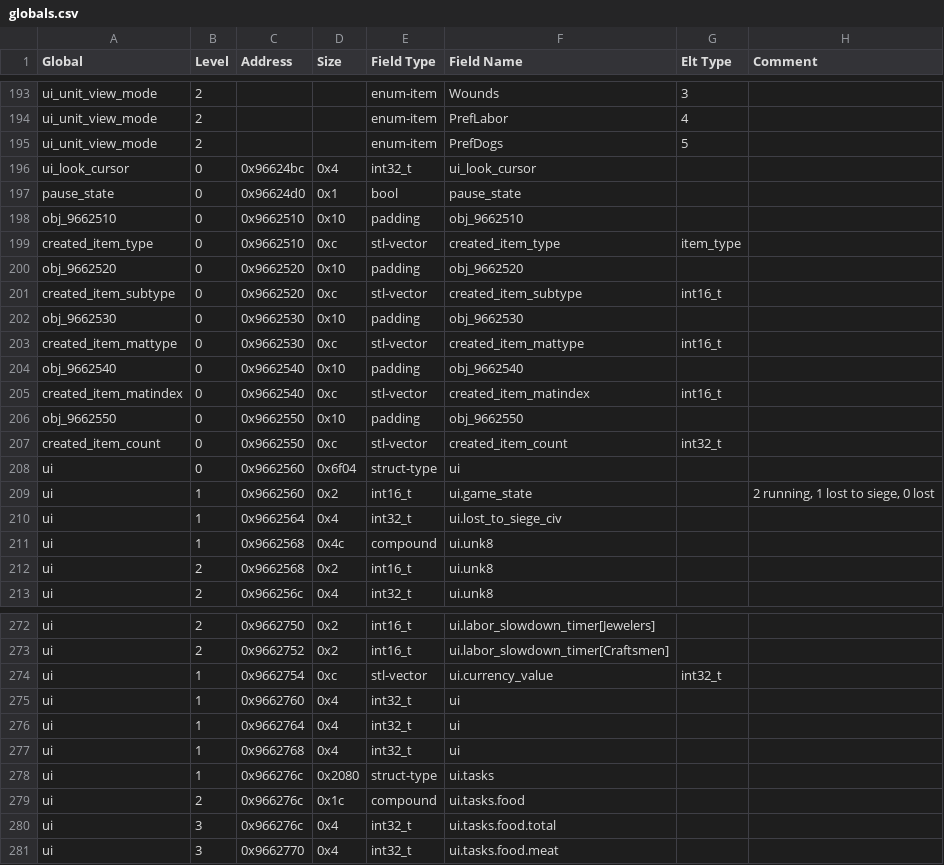
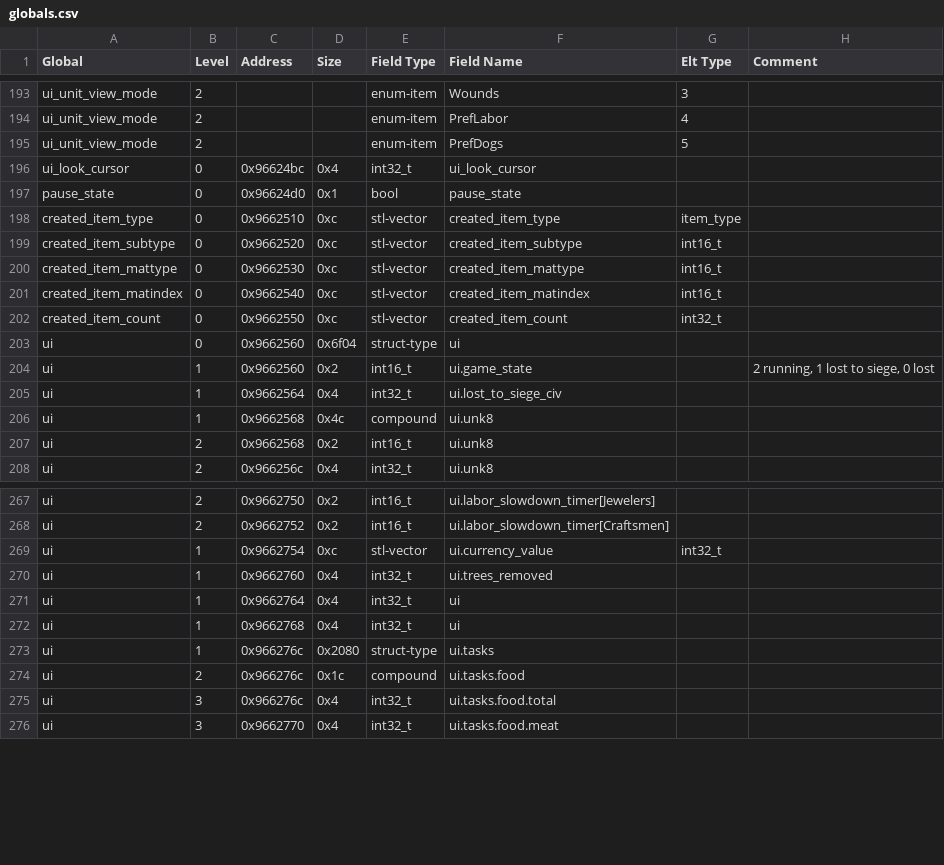
Before and after one commit to DFHack/df-structures, a CSV file: linux/globals.csv, drawn as a sheet; only a part is shown, gaps mark what is left out.

```diff
--- a/linux/globals.csv
+++ b/linux/globals.csv
@@ -197,11 +197,6 @@
 "pause_state","0","0x96624d0","0x1","bool","pause_state","",""
-"obj_9662510","0","0x9662510","0x10","padding","obj_9662510","",""
 "created_item_type","0","0x9662510","0xc","stl-vector","created_item_type","item_type",""
-"obj_9662520","0","0x9662520","0x10","padding","obj_9662520","",""
 "created_item_subtype","0","0x9662520","0xc","stl-vector","created_item_subtype","int16_t",""
-"obj_9662530","0","0x9662530","0x10","padding","obj_9662530","",""
 "created_item_mattype","0","0x9662530","0xc","stl-vector","created_item_mattype","int16_t",""
-"obj_9662540","0","0x9662540","0x10","padding","obj_9662540","",""
 "created_item_matindex","0","0x9662540","0xc","stl-vector","created_item_matindex","int16_t",""
-"obj_9662550","0","0x9662550","0x10","padding","obj_9662550","",""
 "created_item_count","0","0x9662550","0xc","stl-vector","created_item_count","int32_t",""
@@ -274,3 +269,3 @@
 "ui","1","0x9662754","0xc","stl-vector","ui.currency_value","int32_t",""
-"ui","1","0x9662760","0x4","int32_t","ui","",""
+"ui","1","0x9662760","0x4","int32_t","ui.trees_removed","",""
 "ui","1","0x9662764","0x4","int32_t","ui","",""
```
Also changed, not shown: windows/globals.csv, 2 other files.
